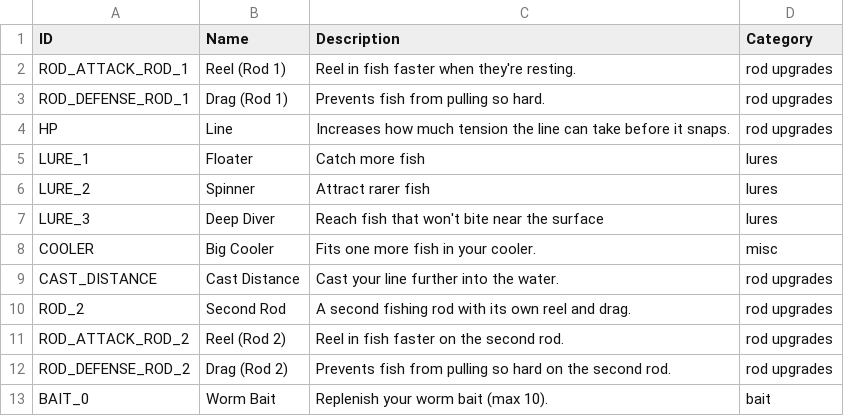
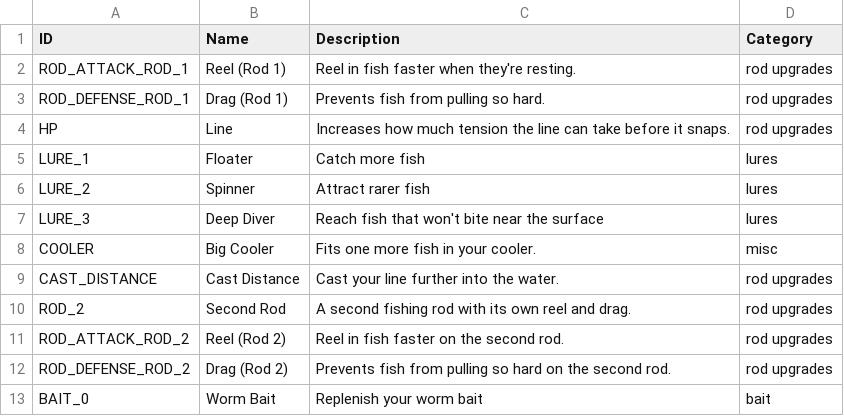
Before and after one commit to lasiaylo/fishin-proto, a CSV file: public/data/ShopDisplay.csv, drawn as a sheet.

```diff
--- a/public/data/ShopDisplay.csv
+++ b/public/data/ShopDisplay.csv
@@ -12,2 +12,2 @@ ROD_ATTACK_ROD_2, Reel (Rod 2), Reel in fish faster on the second rod., rod upgr
 ROD_DEFENSE_ROD_2, Drag (Rod 2), Prevents fish from pulling so hard on the second rod., rod upgrades
-BAIT_0, Worm Bait, Replenish your worm bait (max 10)., bait
+BAIT_0, Worm Bait, Replenish your worm bait,  bait
```
Also changed, not shown: 10 other files.
